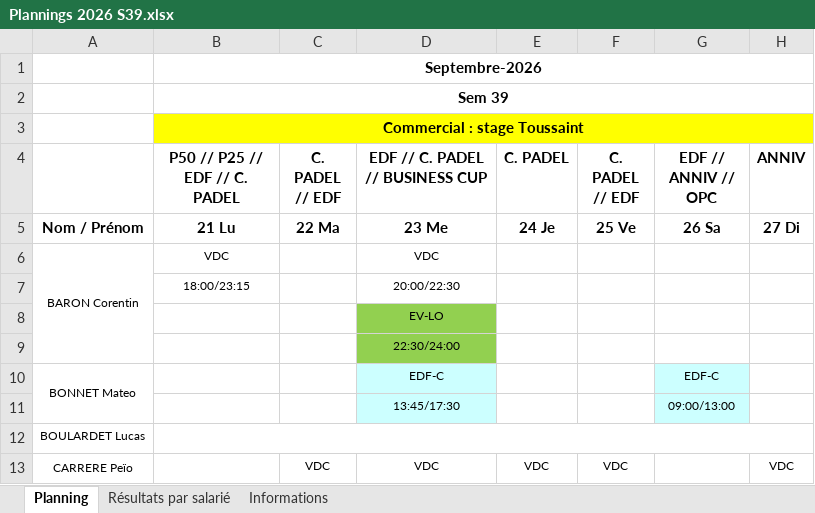
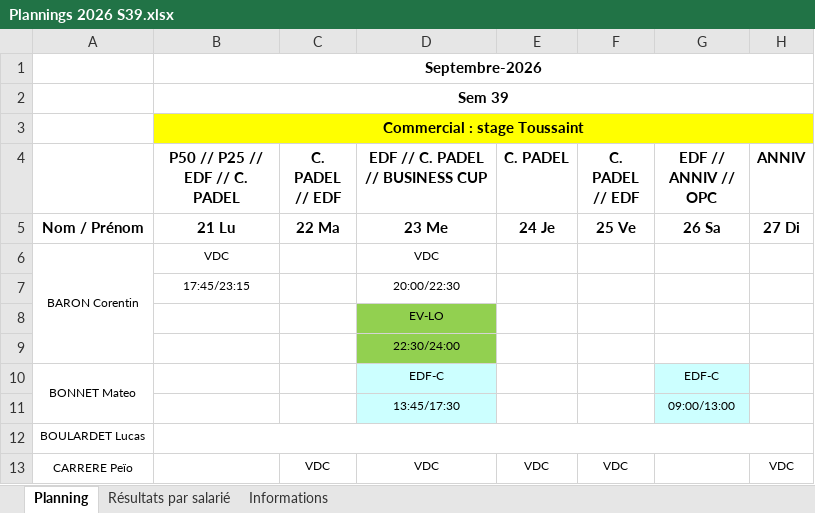
Before and after one commit to OhLaPey/planning-urbansoccer, an Excel workbook: Plannings 2026 S39.xlsx, sheet Planning, drawn as a sheet; only a part is shown; values as stored, in another font and other column widths than the file's, no borders; charts and pictures not drawn; the diff names each change by its address in the sheet, - before the commit and + after, or states it on an @@ line.

Commit message:
Sync planning SharePoint : S39

```diff
--- a/Plannings 2026 S39.xlsx (sheet Planning)
+++ b/Plannings 2026 S39.xlsx (sheet Planning)
-B7 (P50 // P25 // EDF // C. PADEL): 18:00/23:15
+B7 (P50 // P25 // EDF // C. PADEL): 17:45/23:15
```
